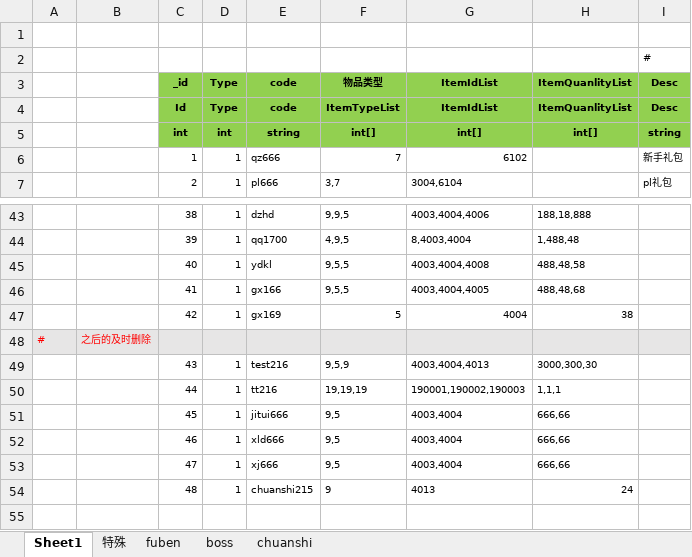
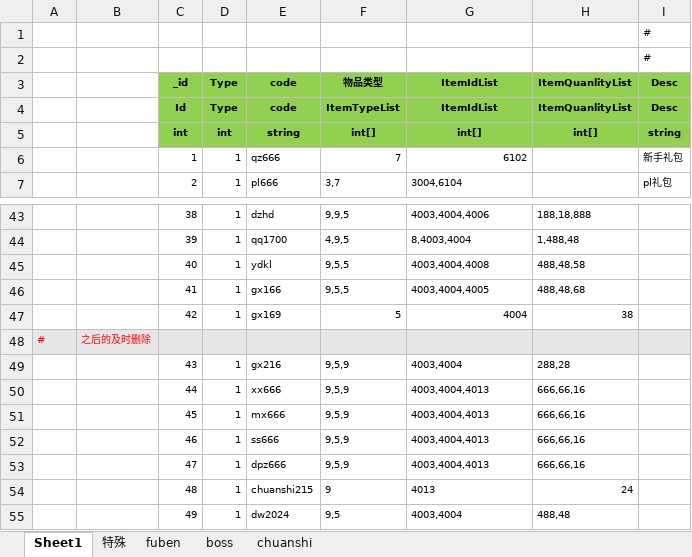
Before and after one commit to wokanjianyang/WrittenLegend, an Excel workbook: Excel/CodeConfig.xlsx, sheet Sheet1, drawn as a sheet; only a part is shown, gaps mark what is left out; values as stored, in another font and other column widths than the file's, no borders; the diff names each change by its address in the sheet, - before the commit and + after, or states it on an @@ line.

```diff
--- a/Excel/CodeConfig.xlsx (sheet Sheet1)
+++ b/Excel/CodeConfig.xlsx (sheet Sheet1)
-I1: (empty)
+I1: #
-E49: test216
+E49: gx216
-G49: 4003,4004,4013
+G49: 4003,4004
-H49: 3000,300,30
+H49: 288,28
-E50: tt216
+E50: xx666
-F50: 19,19,19
+F50: 9,5,9
-G50: 190001,190002,190003
+G50: 4003,4004,4013
-H50: 1,1,1
+H50: 666,66,16
-E51: jitui666
+E51: mx666
-F51:F53: 9,5
+F51:F53: 9,5,9
-G51:G53: 4003,4004
+G51:G53: 4003,4004,4013
-H51:H53: 666,66
+H51:H53: 666,66,16
-E52: xld666
+E52: ss666
-E53: xj666
+E53: dpz666
+row 55:  |  | 49 | 1 | dw2024 | 9,5 | 4003,4004 | 488,48
```
Also changed, not shown: sheet 特殊, sheet boss, sheet fuben, sheet chuanshi, 5 other files.
